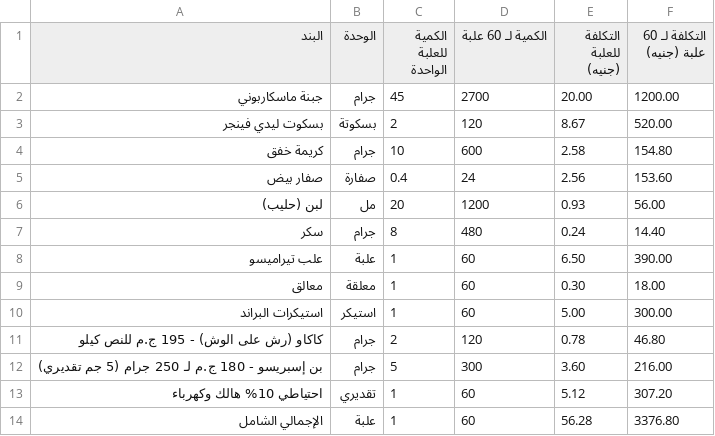
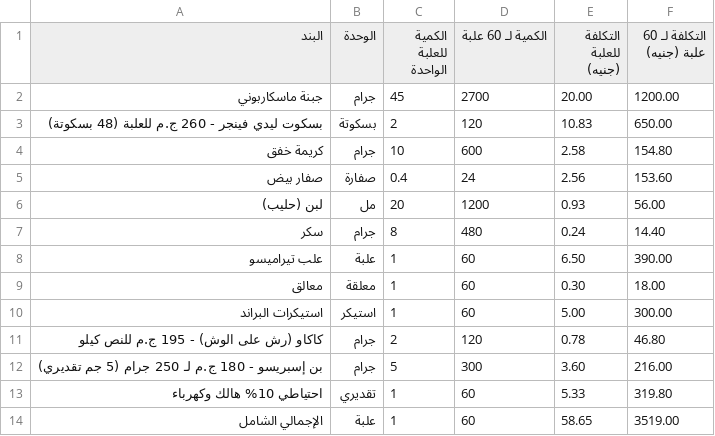
Before and after one commit to mohamedgamill/tiramisu-project, a CSV file: مقادير_وتكاليف_التيراميسو.csv, drawn as a sheet.

```diff
--- a/مقادير_وتكاليف_التيراميسو.csv
+++ b/مقادير_وتكاليف_التيراميسو.csv
@@ -2,3 +2,3 @@
 جبنة ماسكاربوني,جرام,45,2700,20.00,1200.00
-بسكوت ليدي فينجر,بسكوتة,2,120,8.67,520.00
+بسكوت ليدي فينجر - 260 ج.م للعلبة (48 بسكوتة),بسكوتة,2,120,10.83,650.00
 كريمة خفق,جرام,10,600,2.58,154.80
@@ -12,3 +12,3 @@
 بن إسبريسو - 180 ج.م لـ 250 جرام (5 جم تقديري),جرام,5,300,3.60,216.00
-احتياطي 10% هالك وكهرباء,تقديري,1,60,5.12,307.20
-الإجمالي الشامل,علبة,1,60,56.28,3376.80
+احتياطي 10% هالك وكهرباء,تقديري,1,60,5.33,319.80
+الإجمالي الشامل,علبة,1,60,58.65,3519.00
```
Also changed, not shown: 2 other files.
